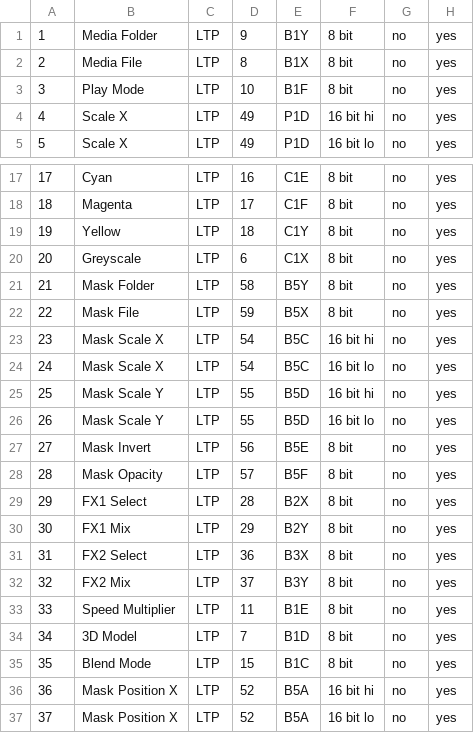
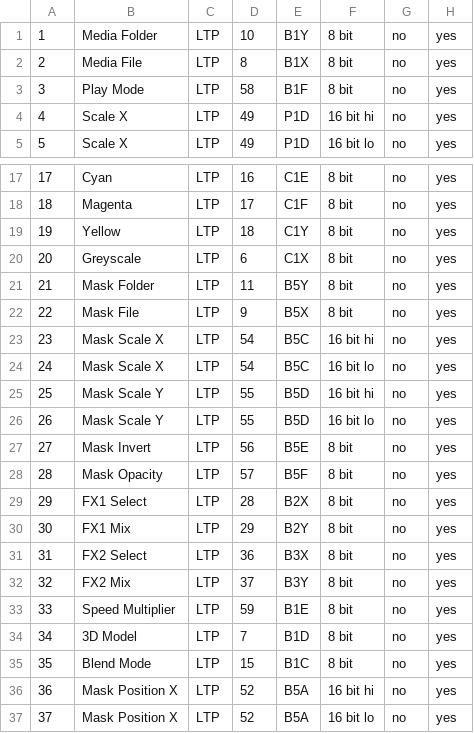
Before and after one commit to kellertobias/tosklight, a CSV file: assets/media-personalities/magicq/ToskLight Pixel Layer Channels.csv, drawn as a sheet; only a part is shown, gaps mark what is left out; the diff names each change by its address in the sheet, - before the commit and + after, or states it on an @@ line.

Commit message:
fix(media): pair MagicQ media and mask selectors with IPC B Split

```diff
--- a/assets/media-personalities/magicq/ToskLight Pixel Layer Channels.csv
+++ b/assets/media-personalities/magicq/ToskLight Pixel Layer Channels.csv
-D1: 9
+D1: 10
-D3: 10
+D3: 58
-D21: 58
+D21: 11
-D22: 59
+D22: 9
-D33: 11
+D33: 59
```
Also changed, not shown: 3 other files.
